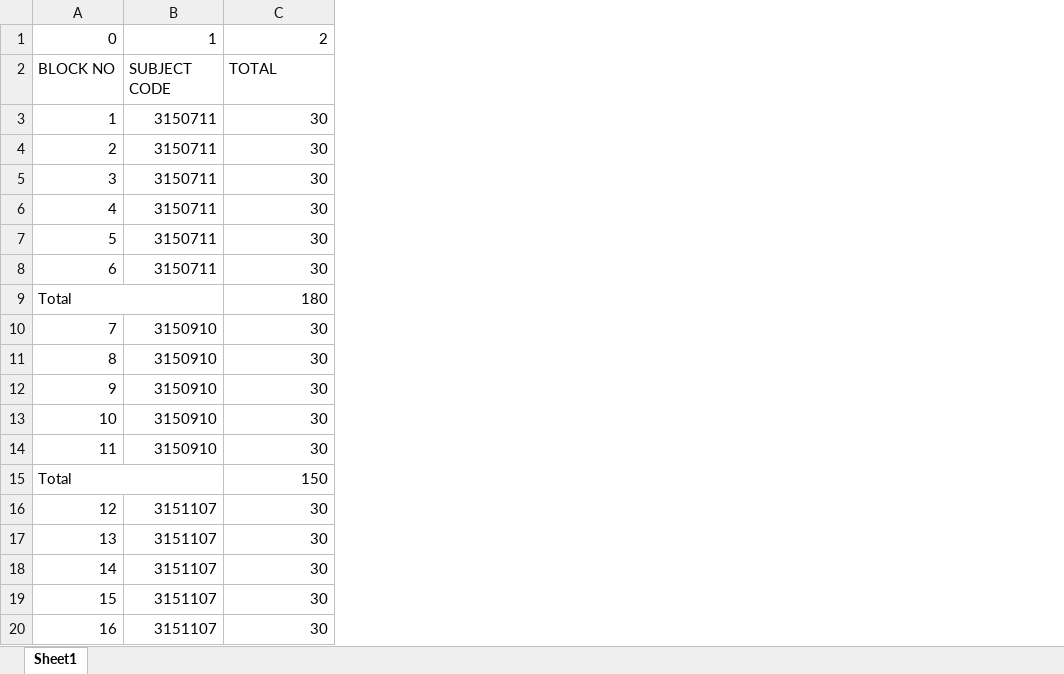
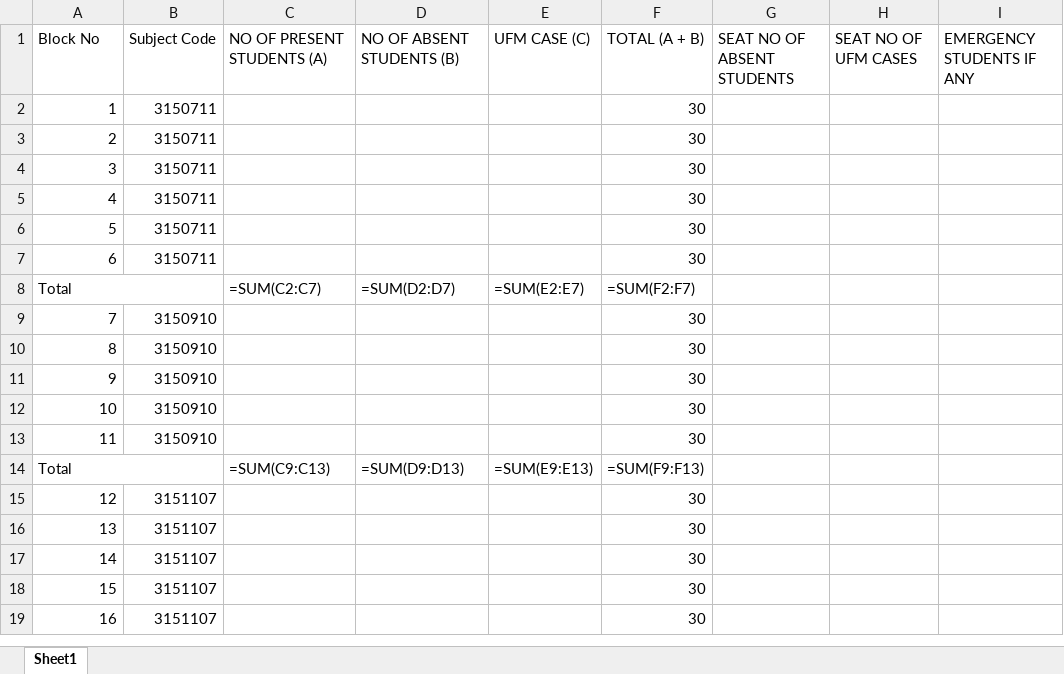
Before and after one commit to MitulSonagara/excel, an Excel workbook: output1.xlsx, sheet Sheet1, drawn as a sheet; only a part is shown; values as stored, in another font and other column widths than the file's, no cell formats; formulas without a stored value are shown as written; removed rows and columns are numbered as before the commit, all else as after; the diff covers the shown part only; the diff names each change by its address in the sheet, - before the commit and + after, or states it on an @@ line.

Commit message:
sum total done

```diff
--- a/output1.xlsx (sheet Sheet1)
+++ b/output1.xlsx (sheet Sheet1)
+column C, rows 8-14: =SUM(C2:C7) |  |  |  |  |  | =SUM(C9:C13)
+column D, rows 8-14: =SUM(D2:D7) |  |  |  |  |  | =SUM(D9:D13)
+column E, rows 8-14: =SUM(E2:E7) |  |  |  |  |  | =SUM(E9:E13)
+column G, empty
+column H, empty
+column I, empty
-row 1: 0 | 1 | 2
-row 2: BLOCK NO | SUBJECT CODE | TOTAL
+row 1: Block No | Subject Code | NO OF PRESENT STUDENTS (A) | NO OF ABSENT STUDENTS (B) | UFM CASE (C) | TOTAL (A + B) | SEAT NO OF ABSENT STUDENTS | SEAT NO OF UFM CASES | EMERGENCY STUDENTS IF ANY
-F8: 180
+F8: =SUM(F2:F7)
-F14: 150
+F14: =SUM(F9:F13)
```
Also changed, not shown: 7 edited cells elsewhere in this sheet, cell formats, 1 other file.
